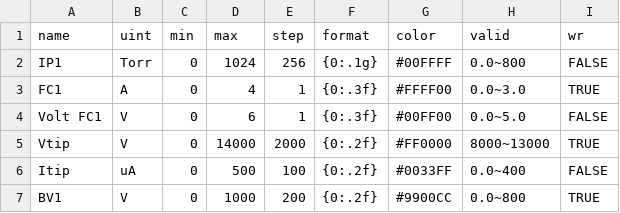
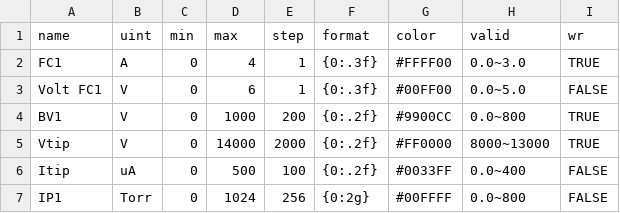
Before and after one commit to JonathanZhew/GUI, a CSV file: src/RtRead.csv, drawn as a sheet.

```diff
--- a/src/RtRead.csv
+++ b/src/RtRead.csv
@@ -1,7 +1,7 @@
 name,uint,min,max,step,format,color,valid,wr
-IP1,Torr,0,1024,256,{0:.1g},#00FFFF,0.0~800,FALSE
 FC1,A,0,4,1,{0:.3f},#FFFF00,0.0~3.0,TRUE
 Volt FC1 ,V,0,6,1,{0:.3f},#00FF00,0.0~5.0,FALSE
+BV1,V,0,1000,200,{0:.2f},#9900CC,0.0~800,TRUE
 Vtip,V,0,14000,2000,{0:.2f},#FF0000,8000~13000,TRUE
 Itip,uA,0,500,100,{0:.2f},#0033FF,0.0~400,FALSE
-BV1,V,0,1000,200,{0:.2f},#9900CC,0.0~800,TRUE
+IP1,Torr,0,1024,256,{0:2g},#00FFFF,0.0~800,FALSE
```
Also changed, not shown: src/CmdList.csv, 5 other files.
